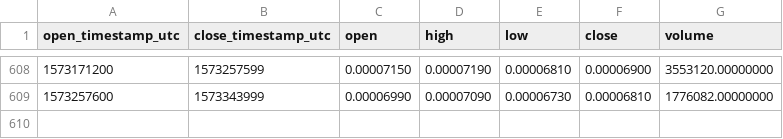
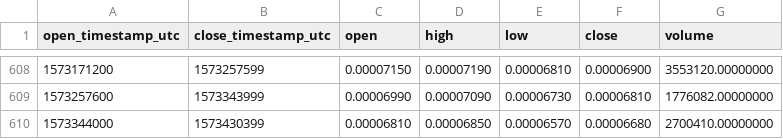
Before and after one commit to cryptobigbro/binance-STORMBNB, a CSV file: binance-STORMBNB-1d.csv, drawn as a sheet; only a part is shown, gaps mark what is left out; the diff names each change by its address in the sheet, - before the commit and + after, or states it on an @@ line.

Commit message:
Update OHLCV data.

```diff
--- a/binance-STORMBNB-1d.csv
+++ b/binance-STORMBNB-1d.csv
+row 610: 1573344000 | 1573430399 | 0.00006810 | 0.00006850 | 0.00006570 | 0.00006680 | 2700410.00000000
```
Also changed, not shown: 1 other file.
